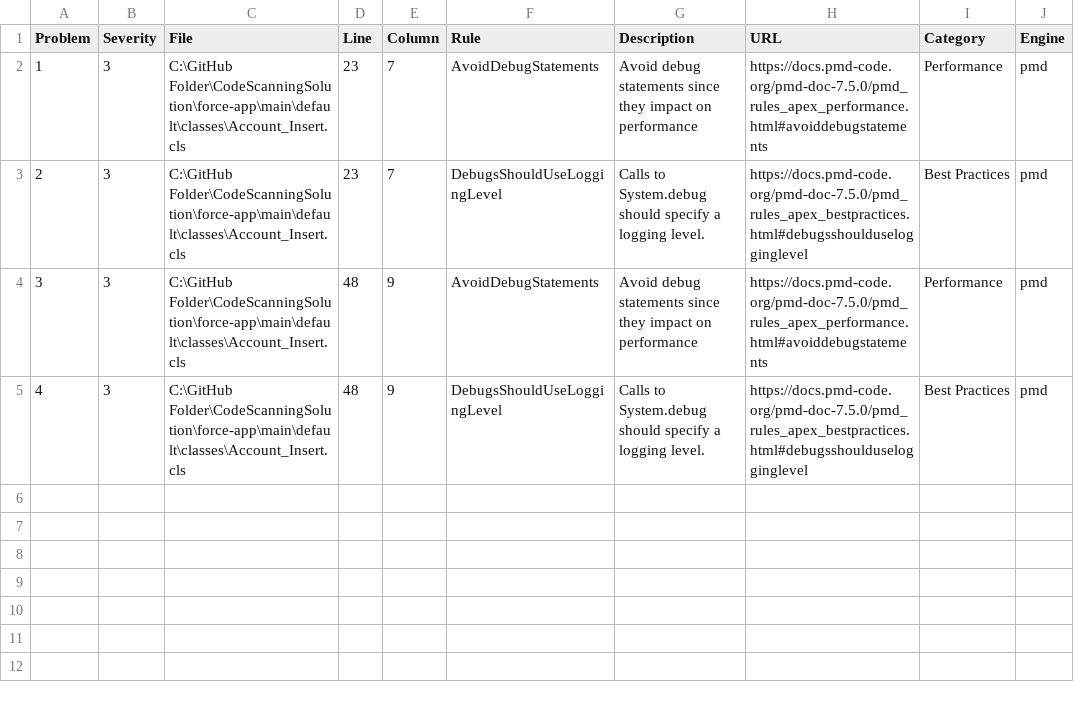
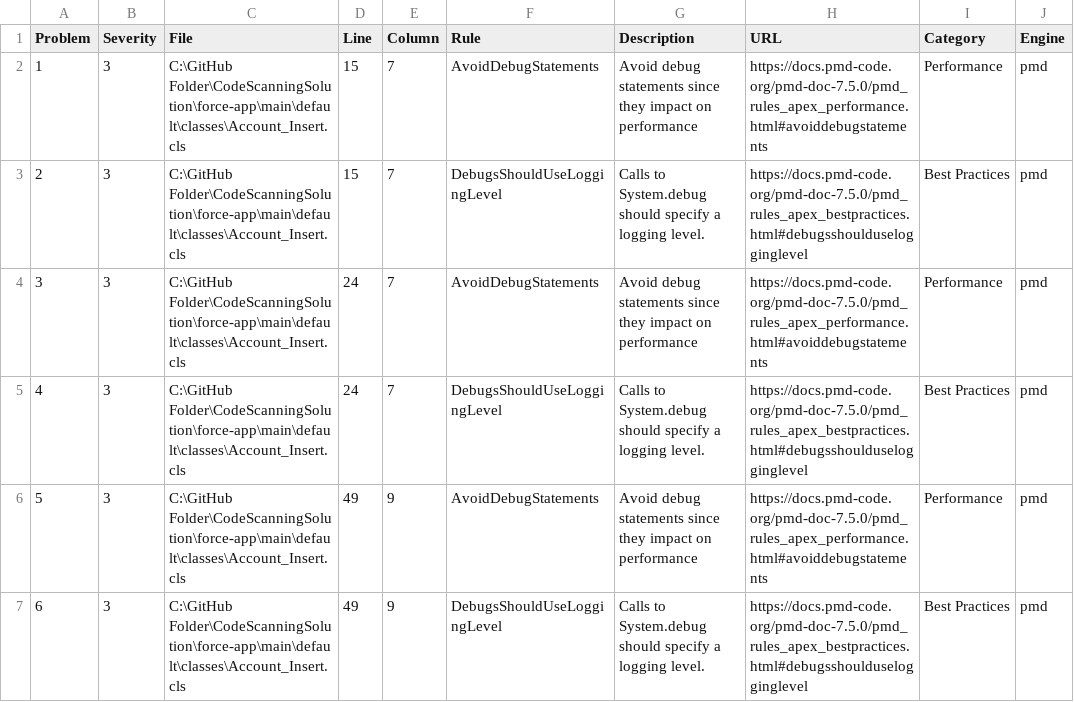
Before and after one commit to Prasanthkys/CodeScanningSolution, a CSV file: scanner-report.csv, drawn as a sheet.

```diff
--- a/scanner-report.csv
+++ b/scanner-report.csv
@@ -1,5 +1,7 @@
 "Problem","Severity","File","Line","Column","Rule","Description","URL","Category","Engine"
-"1","3","C:\GitHub Folder\CodeScanningSolution\force-app\main\default\classes\Account_Insert.cls","23","7","AvoidDebugStatements","Avoid debug statements since they impact on performance","https://docs.pmd-code.org/pmd-doc-7.5.0/pmd_rules_apex_performance.html#avoiddebugstatements","Performance","pmd"
-"2","3","C:\GitHub Folder\CodeScanningSolution\force-app\main\default\classes\Account_Insert.cls","23","7","DebugsShouldUseLoggingLevel","Calls to System.debug should specify a logging level.","https://docs.pmd-code.org/pmd-doc-7.5.0/pmd_rules_apex_bestpractices.html#debugsshoulduselogginglevel","Best Practices","pmd"
-"3","3","C:\GitHub Folder\CodeScanningSolution\force-app\main\default\classes\Account_Insert.cls","48","9","AvoidDebugStatements","Avoid debug statements since they impact on performance","https://docs.pmd-code.org/pmd-doc-7.5.0/pmd_rules_apex_performance.html#avoiddebugstatements","Performance","pmd"
-"4","3","C:\GitHub Folder\CodeScanningSolution\force-app\main\default\classes\Account_Insert.cls","48","9","DebugsShouldUseLoggingLevel","Calls to System.debug should specify a logging level.","https://docs.pmd-code.org/pmd-doc-7.5.0/pmd_rules_apex_bestpractices.html#debugsshoulduselogginglevel","Best Practices","pmd"
+"1","3","C:\GitHub Folder\CodeScanningSolution\force-app\main\default\classes\Account_Insert.cls","15","7","AvoidDebugStatements","Avoid debug statements since they impact on performance","https://docs.pmd-code.org/pmd-doc-7.5.0/pmd_rules_apex_performance.html#avoiddebugstatements","Performance","pmd"
+"2","3","C:\GitHub Folder\CodeScanningSolution\force-app\main\default\classes\Account_Insert.cls","15","7","DebugsShouldUseLoggingLevel","Calls to System.debug should specify a logging level.","https://docs.pmd-code.org/pmd-doc-7.5.0/pmd_rules_apex_bestpractices.html#debugsshoulduselogginglevel","Best Practices","pmd"
+"3","3","C:\GitHub Folder\CodeScanningSolution\force-app\main\default\classes\Account_Insert.cls","24","7","AvoidDebugStatements","Avoid debug statements since they impact on performance","https://docs.pmd-code.org/pmd-doc-7.5.0/pmd_rules_apex_performance.html#avoiddebugstatements","Performance","pmd"
+"4","3","C:\GitHub Folder\CodeScanningSolution\force-app\main\default\classes\Account_Insert.cls","24","7","DebugsShouldUseLoggingLevel","Calls to System.debug should specify a logging level.","https://docs.pmd-code.org/pmd-doc-7.5.0/pmd_rules_apex_bestpractices.html#debugsshoulduselogginglevel","Best Practices","pmd"
+"5","3","C:\GitHub Folder\CodeScanningSolution\force-app\main\default\classes\Account_Insert.cls","49","9","AvoidDebugStatements","Avoid debug statements since they impact on performance","https://docs.pmd-code.org/pmd-doc-7.5.0/pmd_rules_apex_performance.html#avoiddebugstatements","Performance","pmd"
+"6","3","C:\GitHub Folder\CodeScanningSolution\force-app\main\default\classes\Account_Insert.cls","49","9","DebugsShouldUseLoggingLevel","Calls to System.debug should specify a logging level.","https://docs.pmd-code.org/pmd-doc-7.5.0/pmd_rules_apex_bestpractices.html#debugsshoulduselogginglevel","Best Practices","pmd"
```
Also changed, not shown: 3 other files.
